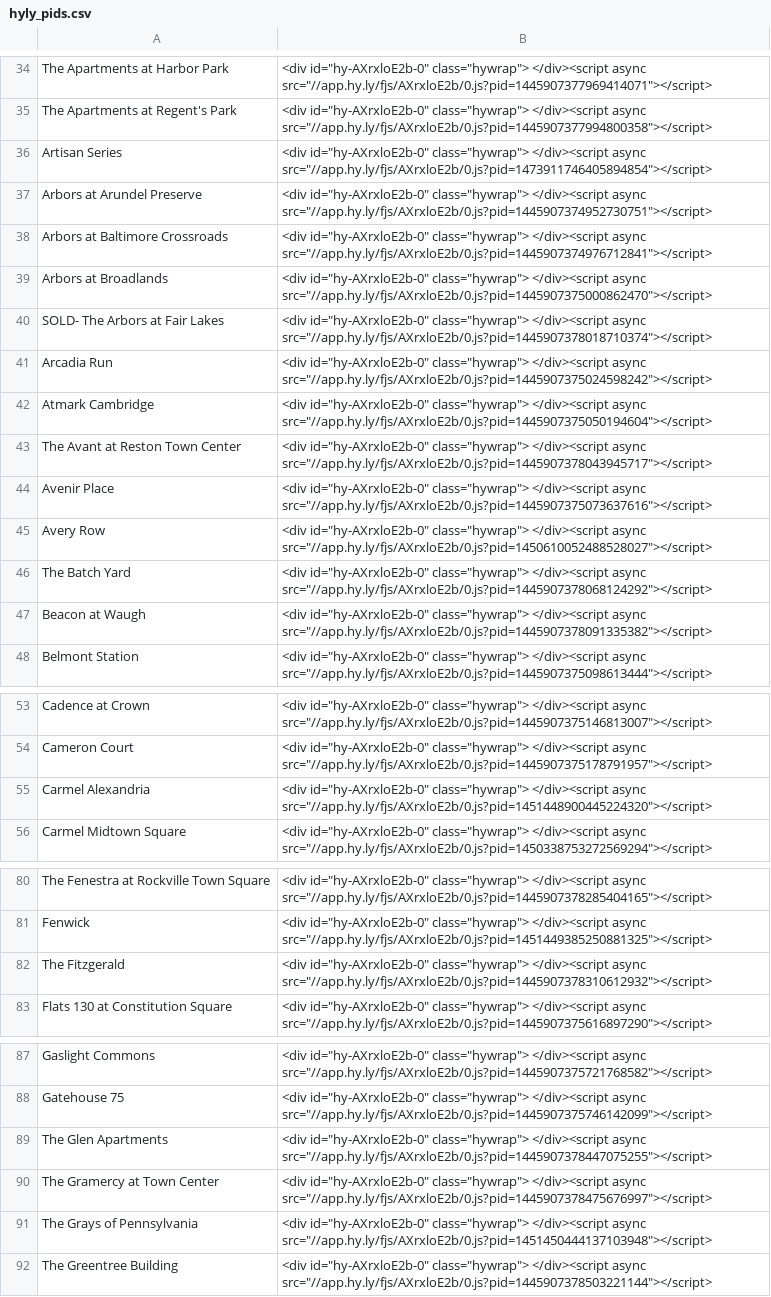
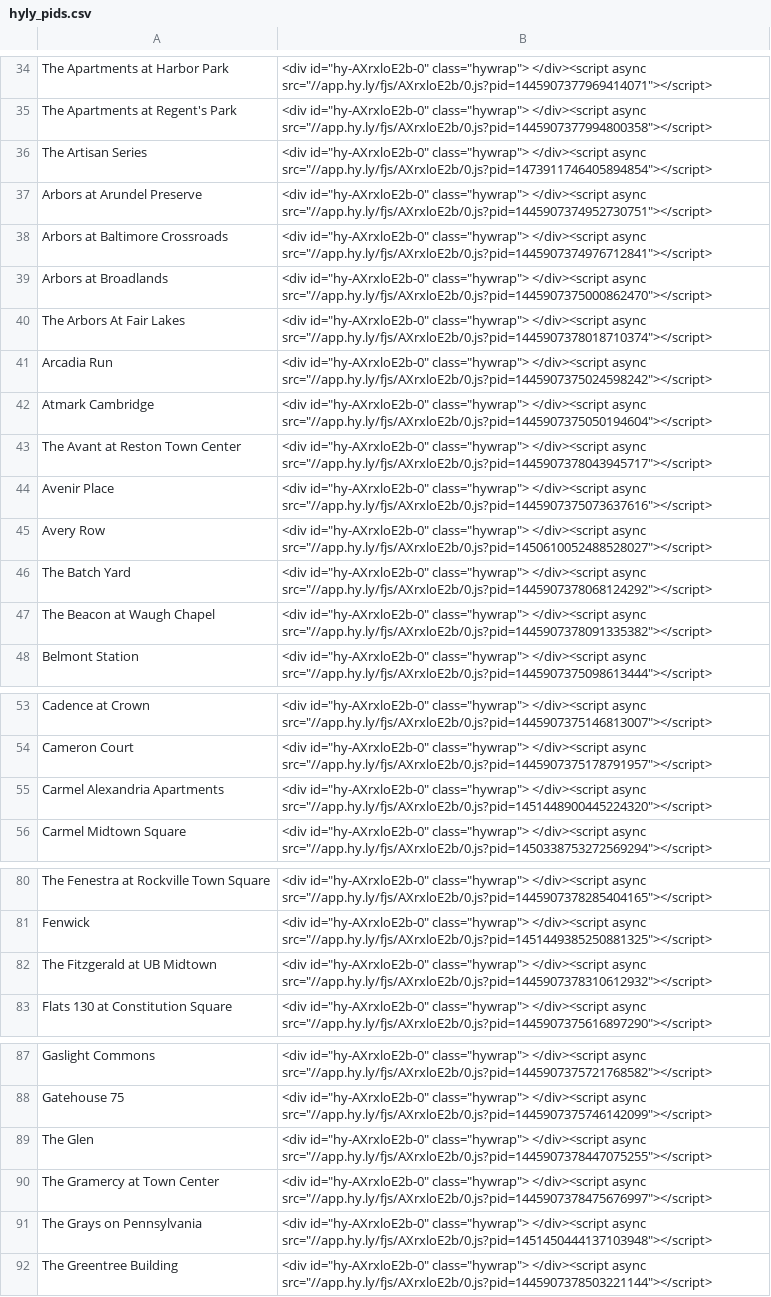
Before and after one commit to bmader6406/bozzuto-old, a CSV file: db/seeds/hyly_pids.csv, drawn as a sheet; only a part is shown, gaps mark what is left out; the diff covers the shown part only; the diff names each change by its address in the sheet, - before the commit and + after, or states it on an @@ line.

```diff
--- a/db/seeds/hyly_pids.csv
+++ b/db/seeds/hyly_pids.csv
-A36: Artisan Series
+A36: The Artisan Series
-A40: SOLD- The Arbors at Fair Lakes
+A40: The Arbors At Fair Lakes
-A47: Beacon at Waugh
+A47: The Beacon at Waugh Chapel
-A55: Carmel Alexandria
+A55: Carmel Alexandria Apartments
-A82: The Fitzgerald
+A82: The Fitzgerald at UB Midtown
-A89: The Glen Apartments
+A89: The Glen
-A91: The Grays of Pennsylvania
+A91: The Grays on Pennsylvania
```
Also changed, not shown: 21 edited cells elsewhere in this file.
